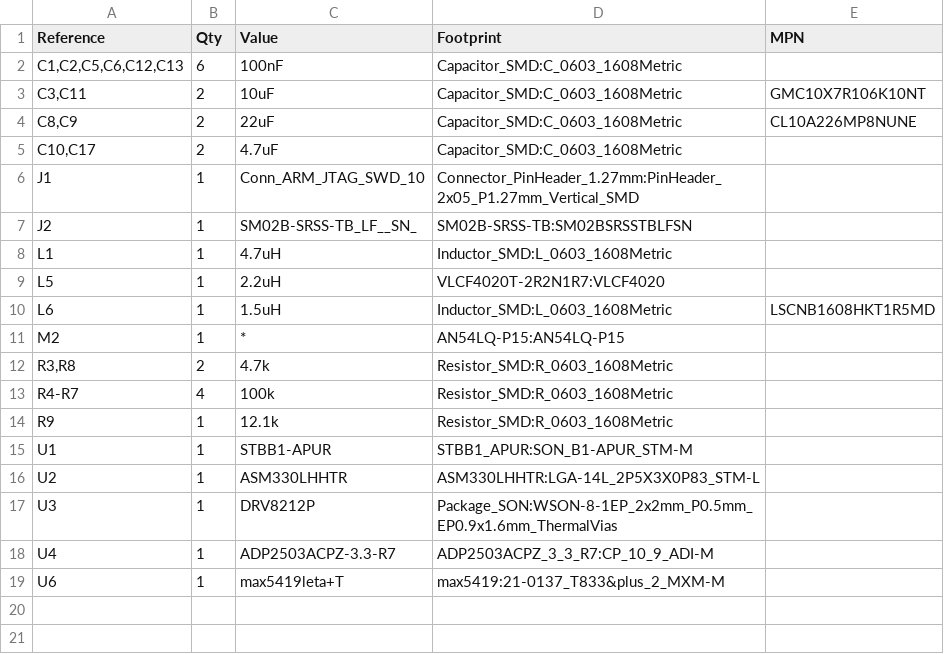
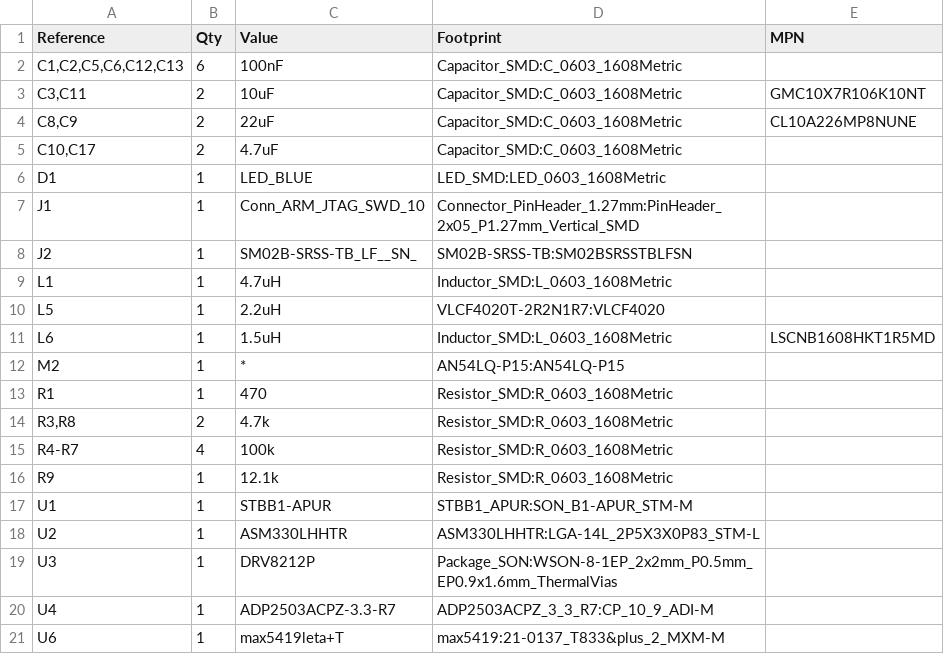
Before and after one commit to xinyew/Moamoa_caterpillar_hardware, a CSV file: caterpillar.csv, drawn as a sheet.

Commit message:
sch: add blue status LED on P0.01 (D1 + R1 470R, 0603)
P0.01 (module pin 35) -> R1 470R -> D1 anode, cathode -> GND;
active-high, ~0.7-0.9mA at blue Vf - fine for nRF standard drive.
Symbols/footprints from KiCad official libs (Device:LED imported
into lib_symbols, R reuses Device:R_Small_US; LED_0603/R_0603).
Netlist-verified including LED polarity (first draft had A/K
swapped by a cloned-template rotation - caught by netlist check).
BOM regenerated; README pin map updated.

Board side still pending: place D1/R1, route STATUS_LED (F8 first).

```diff
--- a/caterpillar.csv
+++ b/caterpillar.csv
@@ -5,2 +5,3 @@
 "C10,C17","2","4.7uF","Capacitor_SMD:C_0603_1608Metric",""
+"D1","1","LED_BLUE","LED_SMD:LED_0603_1608Metric",""
 "J1","1","Conn_ARM_JTAG_SWD_10","Connector_PinHeader_1.27mm:PinHeader_2x05_P1.27mm_Vertical_SMD",""
@@ -11,2 +12,3 @@
 "M2","1","*","AN54LQ-P15:AN54LQ-P15",""
+"R1","1","470","Resistor_SMD:R_0603_1608Metric",""
 "R3,R8","2","4.7k","Resistor_SMD:R_0603_1608Metric",""
```
Also changed, not shown: 2 other files.
